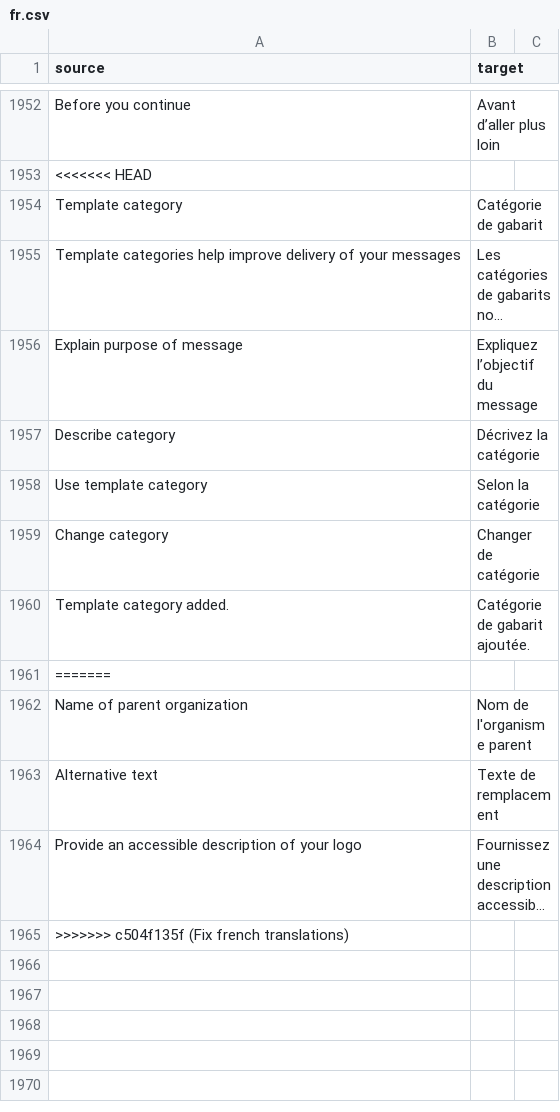
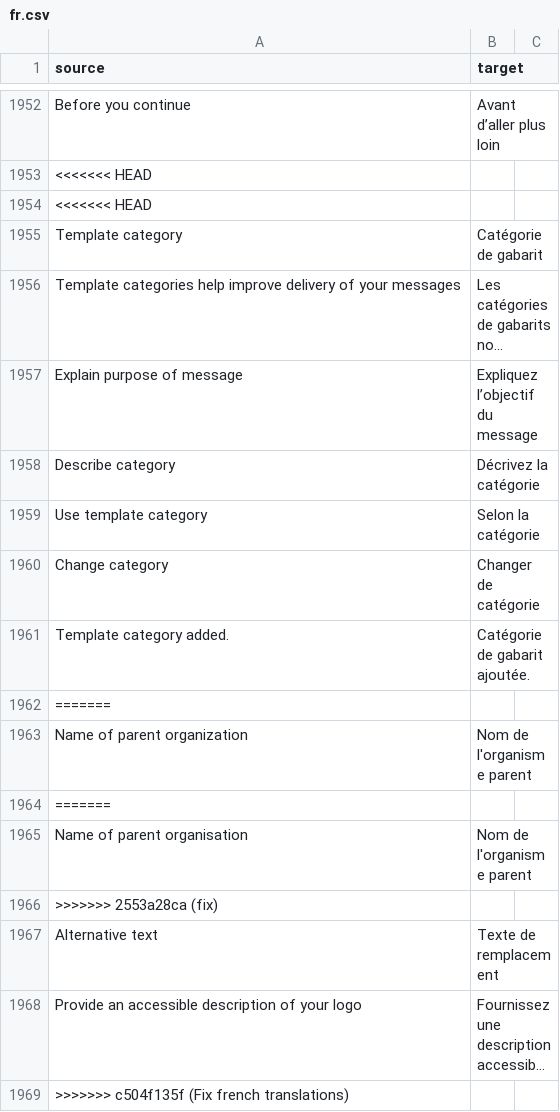
Before and after one commit to cds-snc/notification-admin, a CSV file: app/translations/csv/fr.csv, drawn as a sheet; only a part is shown, gaps mark what is left out; long unchanged cells end in …; the diff names each change by its address in the sheet, - before the commit and + after, or states it on an @@ line.

```diff
--- a/app/translations/csv/fr.csv
+++ b/app/translations/csv/fr.csv
+row 1954: <<<<<<< HEAD
+row 1964: =======
+row 1965: Name of parent organisation | Nom de l'organisme parent
+row 1966: >>>>>>> 2553a28ca (fix)
```
Also changed, not shown: 1 other file.
